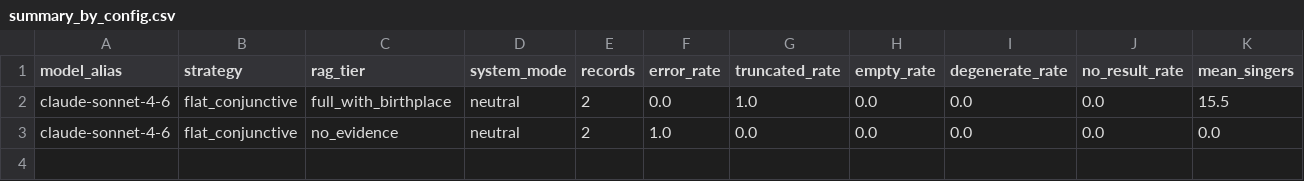
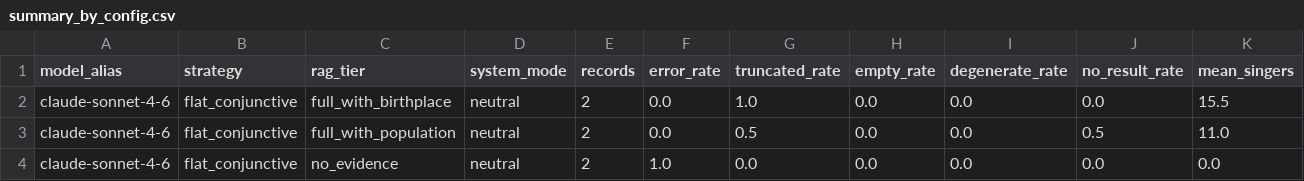
Before and after one commit to Arunav-Das/music_analyzer, a CSV file: claude_code_music_singer_strategies/SC3_think1024_tools/analysis/summary_by_config.csv, drawn as a sheet; only a part is shown; rows hold the shown columns only; the diff names each change by its address in the sheet, - before the commit and + after, or states it on an @@ line.

```diff
--- a/claude_code_music_singer_strategies/SC3_think1024_tools/analysis/summary_by_config.csv
+++ b/claude_code_music_singer_strategies/SC3_think1024_tools/analysis/summary_by_config.csv
+row 3: claude-sonnet-4-6 | flat_conjunctive | full_with_population | neutral | 2 | 0.0 | 0.5 | 0.0 | 0.0 | 0.5 | 11.0
```
Also changed, not shown: claude_code_music_singer_strategies/SC3_think1024_tools/analysis/eval_per_record.csv, claude_code_music_singer_strategies/SC3_think1024_tools/analysis/summary_by_model.csv, 13 other files.
